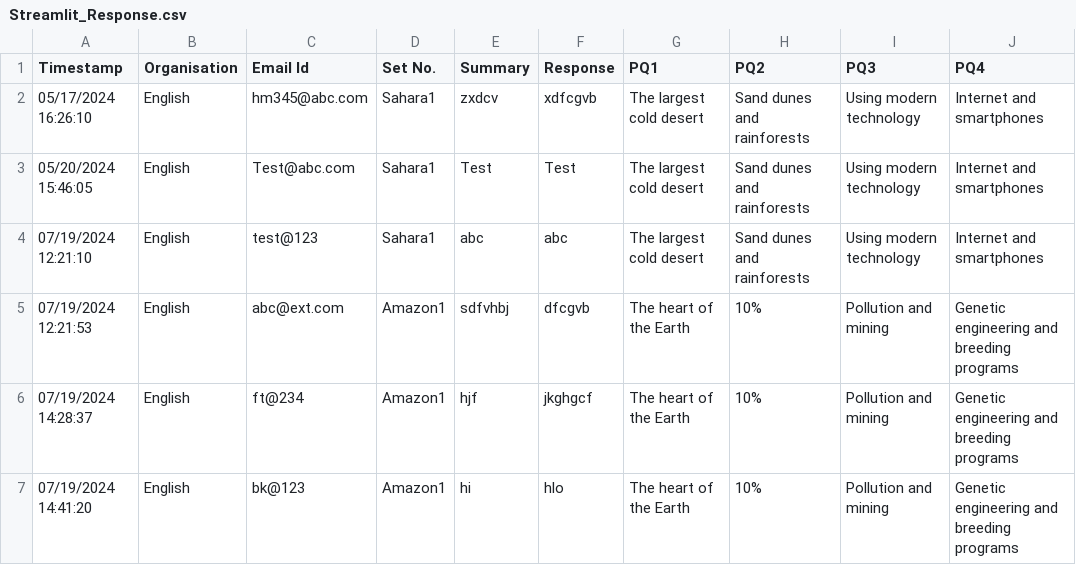
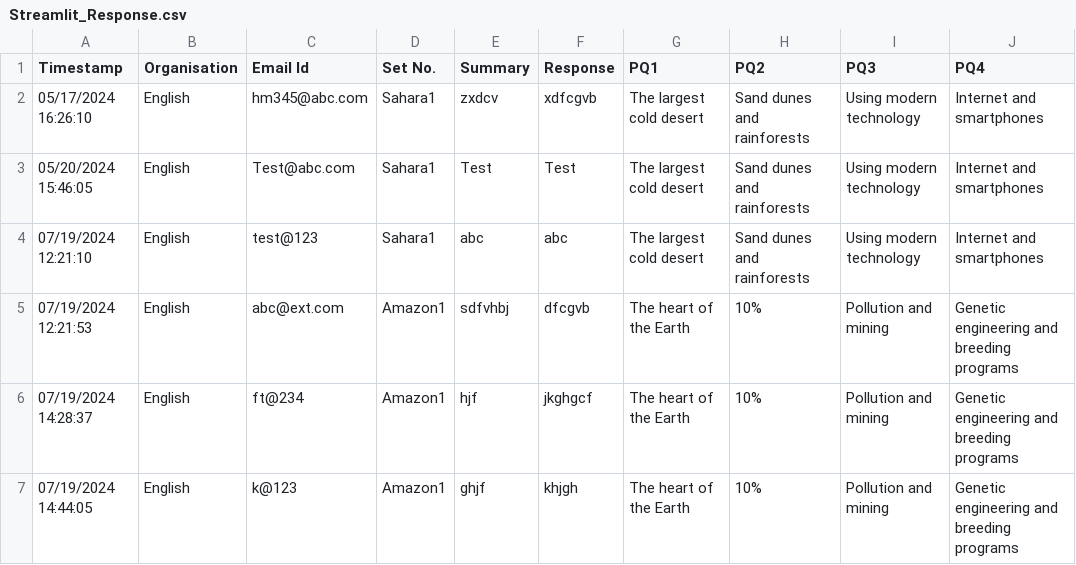
Before and after one commit to bhargavkumarbk/indium_streamlit, a CSV file: Streamlit_Response.csv, drawn as a sheet; only a part is shown; the diff names each change by its address in the sheet, - before the commit and + after, or states it on an @@ line.

Commit message:
Update CSV file

```diff
--- a/Streamlit_Response.csv
+++ b/Streamlit_Response.csv
-A7 (Timestamp): 07/19/2024 14:41:20
+A7 (Timestamp): 07/19/2024 14:44:05
-C7 (Email Id): bk@123
+C7 (Email Id): k@123
-E7 (Summary): hi
+E7 (Summary): ghjf
-F7 (Response): hlo
+F7 (Response): khjgh
```
